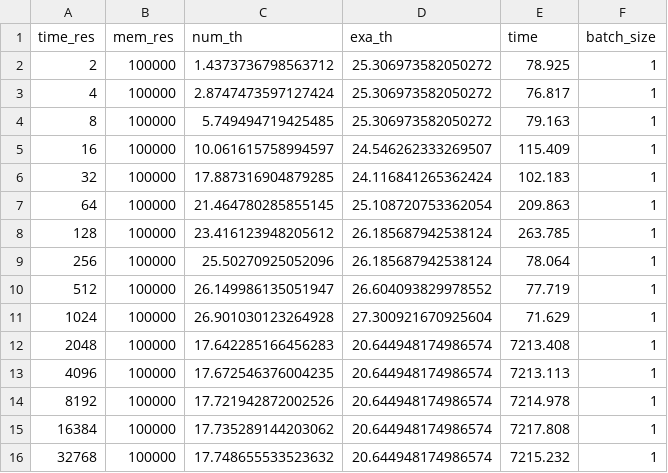
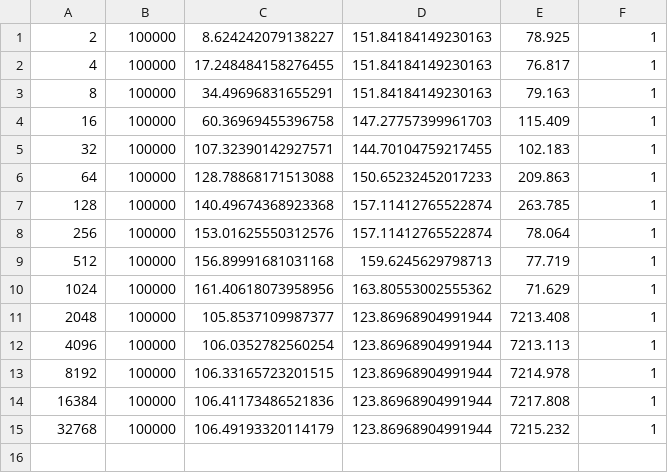
Before and after one commit to notanumber-sys/Effects-of-Design-Space-Discretization, a CSV file: experiments/out_case_sobelrastajpegsdf2.csv, drawn as a sheet.

```diff
--- a/experiments/out_case_sobelrastajpegsdf2.csv
+++ b/experiments/out_case_sobelrastajpegsdf2.csv
@@ -1,16 +1,15 @@
-time_res,mem_res,num_th,exa_th,time,batch_size
-2,100000,1.4373736798563712,25.306973582050272,78.925,1
-4,100000,2.8747473597127424,25.306973582050272,76.817,1
-8,100000,5.749494719425485,25.306973582050272,79.163,1
-16,100000,10.061615758994597,24.546262333269507,115.409,1
-32,100000,17.887316904879285,24.116841265362424,102.183,1
-64,100000,21.464780285855145,25.108720753362054,209.863,1
-128,100000,23.416123948205612,26.185687942538124,263.785,1
-256,100000,25.50270925052096,26.185687942538124,78.064,1
-512,100000,26.149986135051947,26.604093829978552,77.719,1
-1024,100000,26.901030123264928,27.300921670925604,71.629,1
-2048,100000,17.642285166456283,20.644948174986574,7213.408,1
-4096,100000,17.672546376004235,20.644948174986574,7213.113,1
-8192,100000,17.721942872002526,20.644948174986574,7214.978,1
-16384,100000,17.735289144203062,20.644948174986574,7217.808,1
-32768,100000,17.748655533523632,20.644948174986574,7215.232,1
+2,100000,8.624242079138227,151.84184149230163,78.925,1
+4,100000,17.248484158276455,151.84184149230163,76.817,1
+8,100000,34.49696831655291,151.84184149230163,79.163,1
+16,100000,60.36969455396758,147.27757399961703,115.409,1
+32,100000,107.32390142927571,144.70104759217455,102.183,1
+64,100000,128.78868171513088,150.65232452017233,209.863,1
+128,100000,140.49674368923368,157.11412765522874,263.785,1
+256,100000,153.01625550312576,157.11412765522874,78.064,1
+512,100000,156.89991681031168,159.6245629798713,77.719,1
+1024,100000,161.40618073958956,163.80553002555362,71.629,1
+2048,100000,105.8537109987377,123.86968904991944,7213.408,1
+4096,100000,106.0352782560254,123.86968904991944,7213.113,1
+8192,100000,106.33165723201515,123.86968904991944,7214.978,1
+16384,100000,106.41173486521836,123.86968904991944,7217.808,1
+32768,100000,106.49193320114179,123.86968904991944,7215.232,1
```
Also changed, not shown: experiments/out_case_jpegsdf3.csv, experiments/out_case_jpegsdf3dense.csv, 13 other files.
